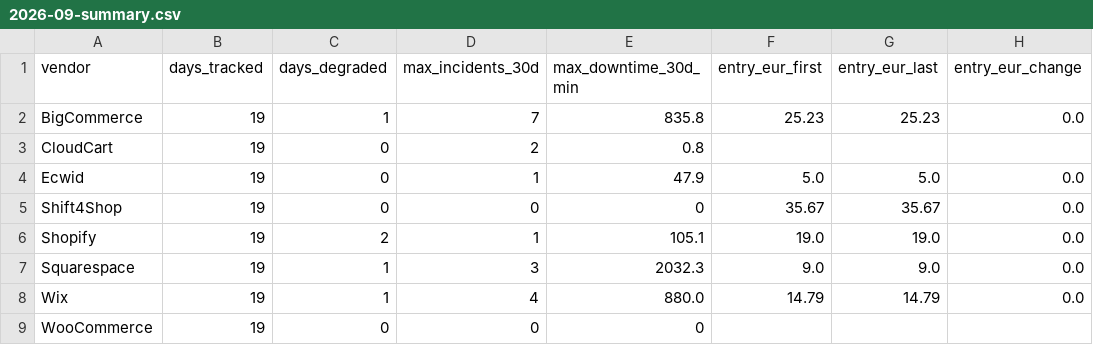
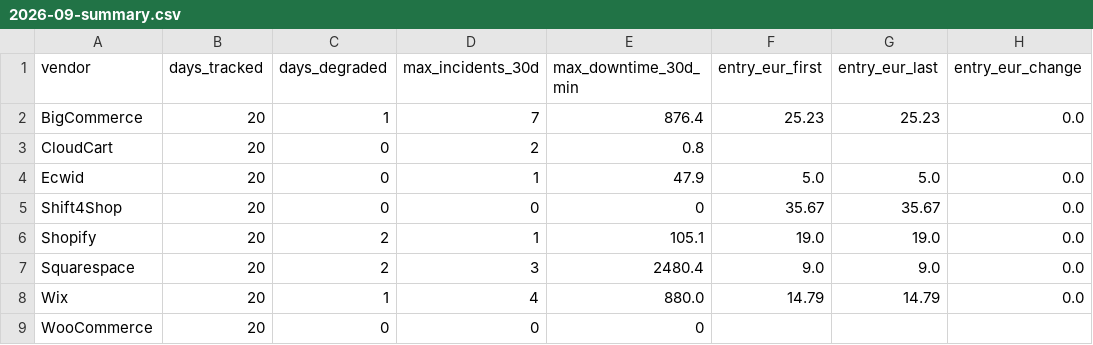
Before and after one commit to Emo-999/ecommerce-intelligence, a CSV file: exports/2026-09-summary.csv, drawn as a sheet; only a part is shown; the diff names each change by its address in the sheet, - before the commit and + after, or states it on an @@ line.

```diff
--- a/exports/2026-09-summary.csv
+++ b/exports/2026-09-summary.csv
-B2:B9 (days_tracked): 19
+B2:B9 (days_tracked): 20
-E2 (max_downtime_30d_min): 835.8
+E2 (max_downtime_30d_min): 876.4
-C7 (days_degraded): 1
+C7 (days_degraded): 2
-E7 (max_downtime_30d_min): 2032.3
+E7 (max_downtime_30d_min): 2480.4
```
Also changed, not shown: exports/2026-09-daily.csv, 10 other files.
